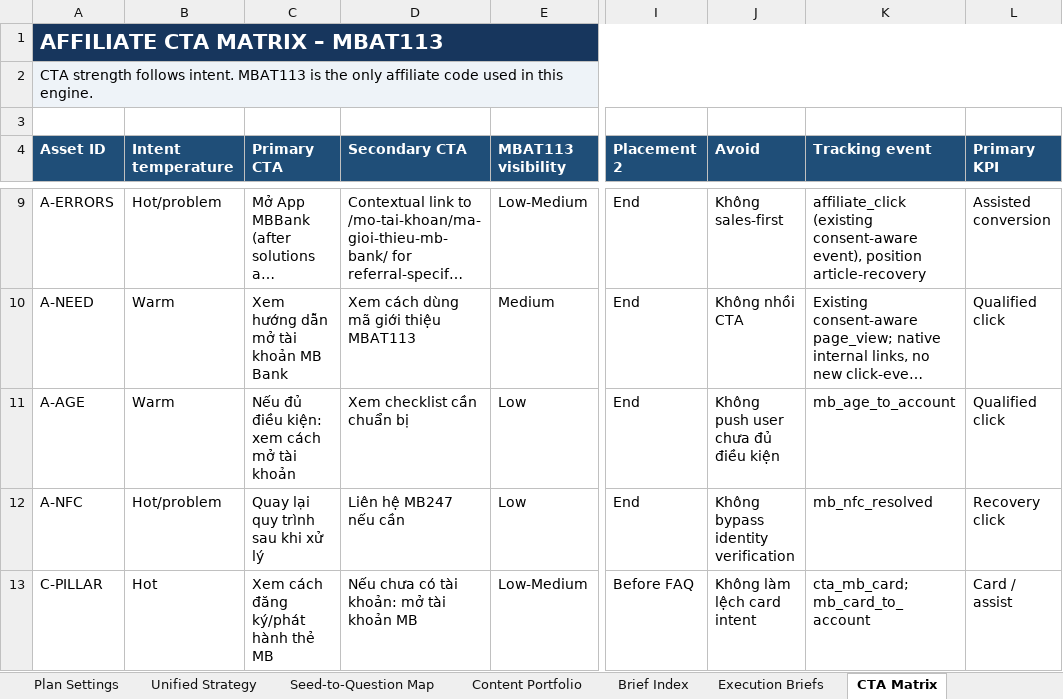
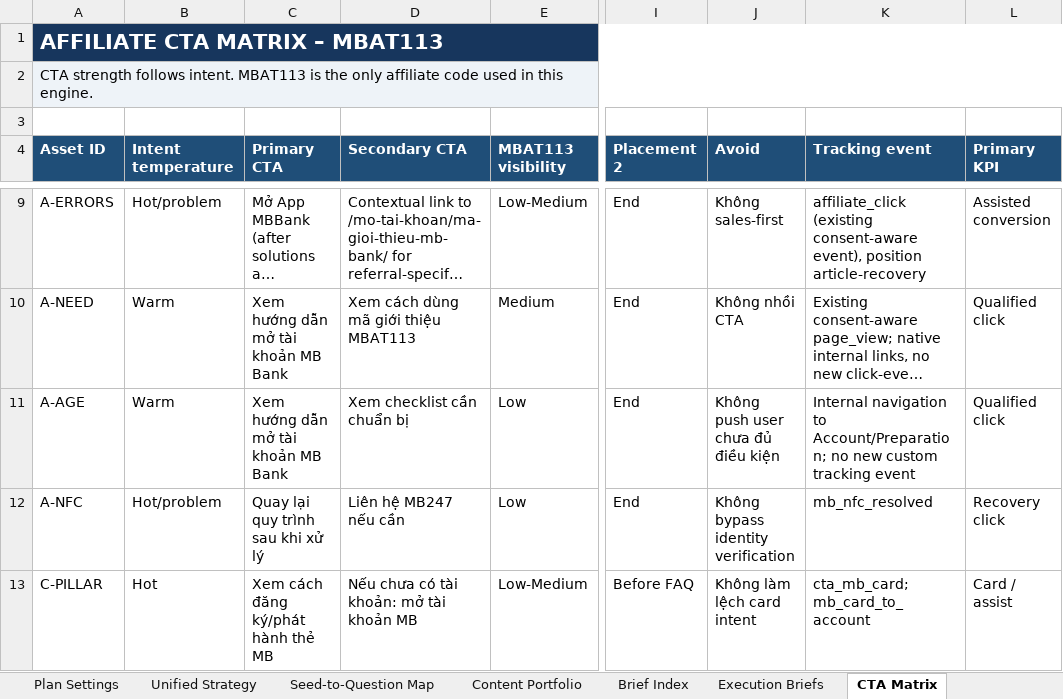
Before and after one commit to vothanhphatsocial/1phutdangky, an Excel workbook: docs/content/1phutdangky_MB_Bank_Evergreen_Content_Engine.xlsx, sheet CTA Matrix, drawn as a sheet; only a part is shown, gaps mark what is left out; long unchanged cells end in …; values as stored, in another font and other column widths than the file's, no borders; the diff names each change by its address in the sheet, - before the commit and + after, or states it on an @@ line.

Commit message:
feat(content): publish MB Bank age eligibility guide

```diff
--- a/docs/content/1phutdangky_MB_Bank_Evergreen_Content_Engine.xlsx (sheet CTA Matrix)
+++ b/docs/content/1phutdangky_MB_Bank_Evergreen_Content_Engine.xlsx (sheet CTA Matrix)
-C11 (Primary CTA): Nếu đủ điều kiện: xem cách mở tài khoản
+C11 (Primary CTA): Xem hướng dẫn mở tài khoản MB Bank
-K11 (Tracking event): mb_age_to_account
+K11 (Tracking event): Internal navigation to Account/Preparation; no new custom tracking event
```
Also changed, not shown: sheet Run Log, sheet Evergreen Queue, sheet Next Action, sheet Publish Source Matrix, sheet Execution Briefs, 3 other files.
